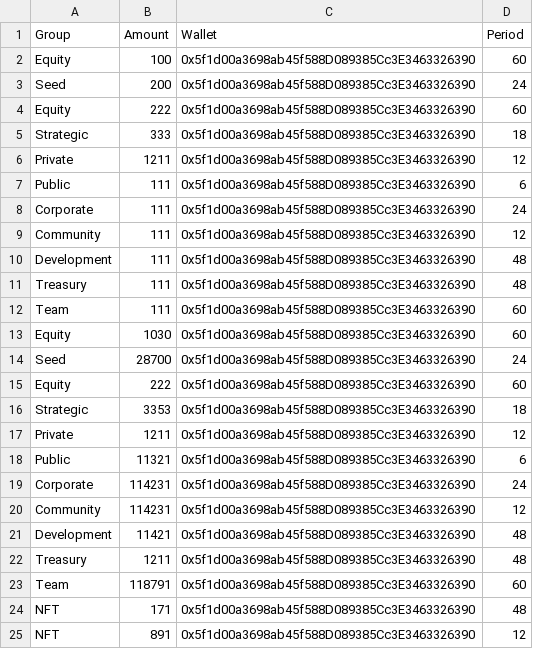
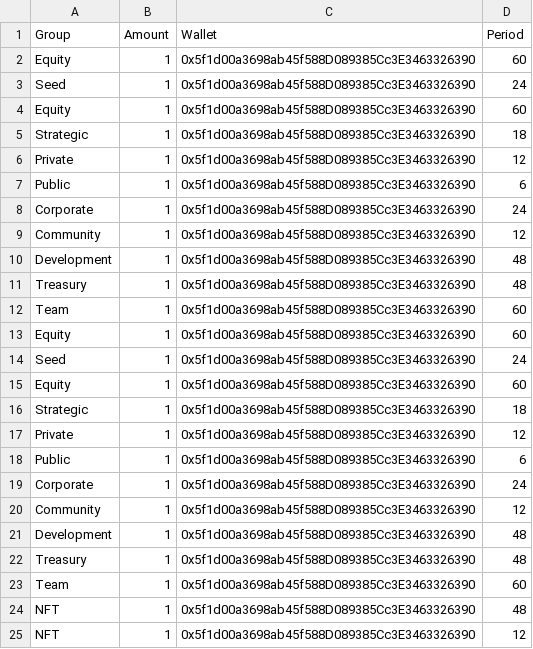
Before and after one commit to Gaimin-io-Limited/gmrx-vesting, a CSV file: scripts/username.csv, drawn as a sheet.

Commit message:
changed amount for testing

```diff
--- a/scripts/username.csv
+++ b/scripts/username.csv
@@ -1,25 +1,25 @@
 Group,Amount,Wallet,Period
-Equity,100,0x5f1d00a3698ab45f588D089385Cc3E3463326390,60
-Seed,200,0x5f1d00a3698ab45f588D089385Cc3E3463326390,24
-Equity,222,0x5f1d00a3698ab45f588D089385Cc3E3463326390,60
-Strategic,333,0x5f1d00a3698ab45f588D089385Cc3E3463326390,18
-Private,1211,0x5f1d00a3698ab45f588D089385Cc3E3463326390,12
-Public,111,0x5f1d00a3698ab45f588D089385Cc3E3463326390,6
-Corporate,111,0x5f1d00a3698ab45f588D089385Cc3E3463326390,24
-Community,111,0x5f1d00a3698ab45f588D089385Cc3E3463326390,12
-Development,111,0x5f1d00a3698ab45f588D089385Cc3E3463326390,48
-Treasury,111,0x5f1d00a3698ab45f588D089385Cc3E3463326390,48
-Team,111,0x5f1d00a3698ab45f588D089385Cc3E3463326390,60
-Equity,1030,0x5f1d00a3698ab45f588D089385Cc3E3463326390,60
-Seed,28700,0x5f1d00a3698ab45f588D089385Cc3E3463326390,24
-Equity,222,0x5f1d00a3698ab45f588D089385Cc3E3463326390,60
-Strategic,3353,0x5f1d00a3698ab45f588D089385Cc3E3463326390,18
-Private,1211,0x5f1d00a3698ab45f588D089385Cc3E3463326390,12
-Public,11321,0x5f1d00a3698ab45f588D089385Cc3E3463326390,6
-Corporate,114231,0x5f1d00a3698ab45f588D089385Cc3E3463326390,24
-Community,114231,0x5f1d00a3698ab45f588D089385Cc3E3463326390,12
-Development,11421,0x5f1d00a3698ab45f588D089385Cc3E3463326390,48
-Treasury,1211,0x5f1d00a3698ab45f588D089385Cc3E3463326390,48
-Team,118791,0x5f1d00a3698ab45f588D089385Cc3E3463326390,60
-NFT,171,0x5f1d00a3698ab45f588D089385Cc3E3463326390,48
-NFT,891,0x5f1d00a3698ab45f588D089385Cc3E3463326390,12
+Equity,1,0x5f1d00a3698ab45f588D089385Cc3E3463326390,60
+Seed,1,0x5f1d00a3698ab45f588D089385Cc3E3463326390,24
+Equity,1,0x5f1d00a3698ab45f588D089385Cc3E3463326390,60
+Strategic,1,0x5f1d00a3698ab45f588D089385Cc3E3463326390,18
+Private,1,0x5f1d00a3698ab45f588D089385Cc3E3463326390,12
+Public,1,0x5f1d00a3698ab45f588D089385Cc3E3463326390,6
+Corporate,1,0x5f1d00a3698ab45f588D089385Cc3E3463326390,24
+Community,1,0x5f1d00a3698ab45f588D089385Cc3E3463326390,12
+Development,1,0x5f1d00a3698ab45f588D089385Cc3E3463326390,48
+Treasury,1,0x5f1d00a3698ab45f588D089385Cc3E3463326390,48
+Team,1,0x5f1d00a3698ab45f588D089385Cc3E3463326390,60
+Equity,1,0x5f1d00a3698ab45f588D089385Cc3E3463326390,60
+Seed,1,0x5f1d00a3698ab45f588D089385Cc3E3463326390,24
+Equity,1,0x5f1d00a3698ab45f588D089385Cc3E3463326390,60
+Strategic,1,0x5f1d00a3698ab45f588D089385Cc3E3463326390,18
+Private,1,0x5f1d00a3698ab45f588D089385Cc3E3463326390,12
+Public,1,0x5f1d00a3698ab45f588D089385Cc3E3463326390,6
+Corporate,1,0x5f1d00a3698ab45f588D089385Cc3E3463326390,24
+Community,1,0x5f1d00a3698ab45f588D089385Cc3E3463326390,12
+Development,1,0x5f1d00a3698ab45f588D089385Cc3E3463326390,48
+Treasury,1,0x5f1d00a3698ab45f588D089385Cc3E3463326390,48
+Team,1,0x5f1d00a3698ab45f588D089385Cc3E3463326390,60
+NFT,1,0x5f1d00a3698ab45f588D089385Cc3E3463326390,48
+NFT,1,0x5f1d00a3698ab45f588D089385Cc3E3463326390,12
```
Also changed, not shown: 1 other file.
